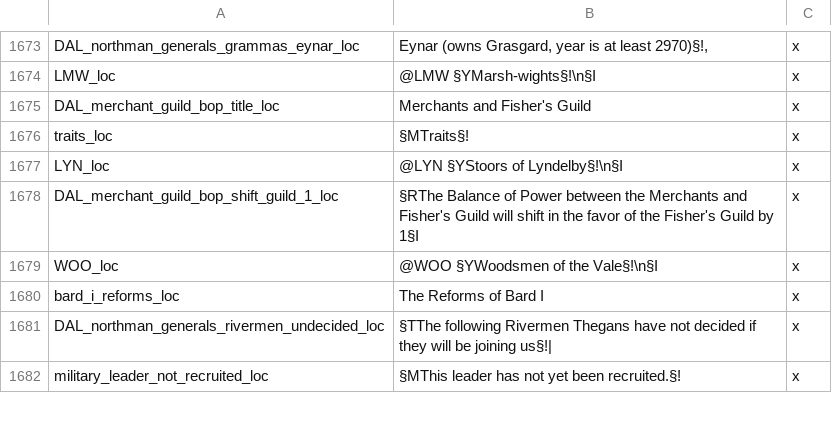
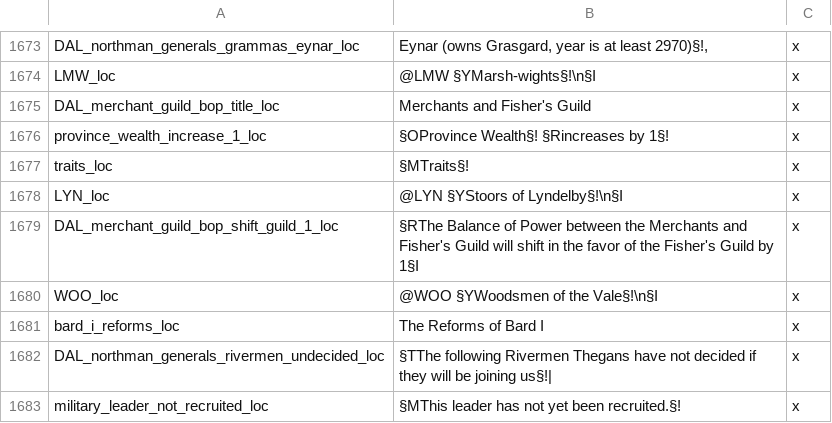
Before and after one commit to The-Third-Age/TTA-Victoria-2, a CSV file: localisation/map.csv, drawn as a sheet; only a part is shown, gaps mark what is left out; the diff names each change by its address in the sheet, - before the commit and + after, or states it on an @@ line.

```diff
--- a/localisation/map.csv
+++ b/localisation/map.csv
+row 1676: province_wealth_increase_1_loc | §OProvince Wealth§! §Rincreases by 1§! | x
```
Also changed, not shown: localisation/events.csv, 3 other files.
